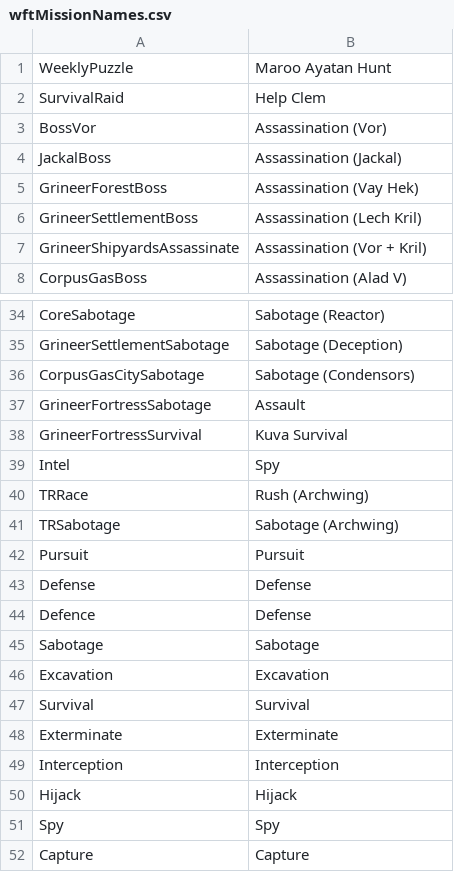
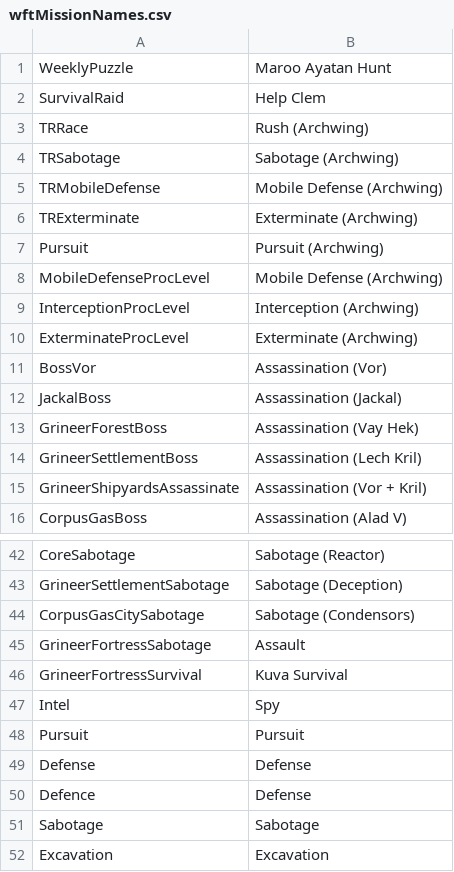
Before and after one commit to lynkfox/WarframeTilesets, a CSV file: Webpage/WFTileCounter/wwwroot/lib/lists/wftMissionNames.csv, drawn as a sheet; only a part is shown, gaps mark what is left out; the shorter side is filled out with more unchanged rows.

```diff
--- a/Webpage/WFTileCounter/wwwroot/lib/lists/wftMissionNames.csv
+++ b/Webpage/WFTileCounter/wwwroot/lib/lists/wftMissionNames.csv
@@ -2,2 +2,10 @@ WeeklyPuzzle,Maroo Ayatan Hunt
 SurvivalRaid, Help Clem
+TRRace,Rush (Archwing)
+TRSabotage,Sabotage (Archwing)
+TRMobileDefense,Mobile Defense (Archwing)
+TRExterminate,Exterminate (Archwing)
+Pursuit,Pursuit (Archwing)
+MobileDefenseProcLevel,Mobile Defense (Archwing)
+InterceptionProcLevel,Interception (Archwing)
+ExterminateProcLevel,Exterminate (Archwing)
 BossVor,Assassination (Vor)
@@ -39,4 +47,2 @@ GrineerFortressSurvival,Kuva Survival
 Intel,Spy
-TRRace,Rush (Archwing)
-TRSabotage,Sabotage (Archwing)
 Pursuit,Pursuit
```
Also changed, not shown: 3 other files.
